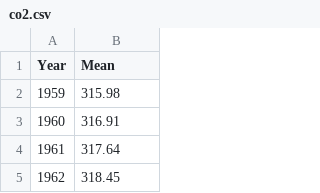
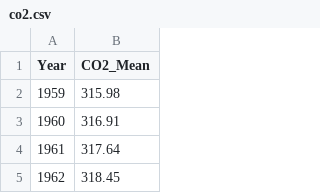
Before and after one commit to VaneV-24/Sonic-Weather, a CSV file: data/co2.csv, drawn as a sheet; only a part is shown.

```diff
--- a/data/co2.csv
+++ b/data/co2.csv
@@ -1,2 +1,2 @@
-Year,Mean
+Year,CO2_Mean
 1959,315.98
```
Also changed, not shown: data/extreme_events.csv, 2 other files.
